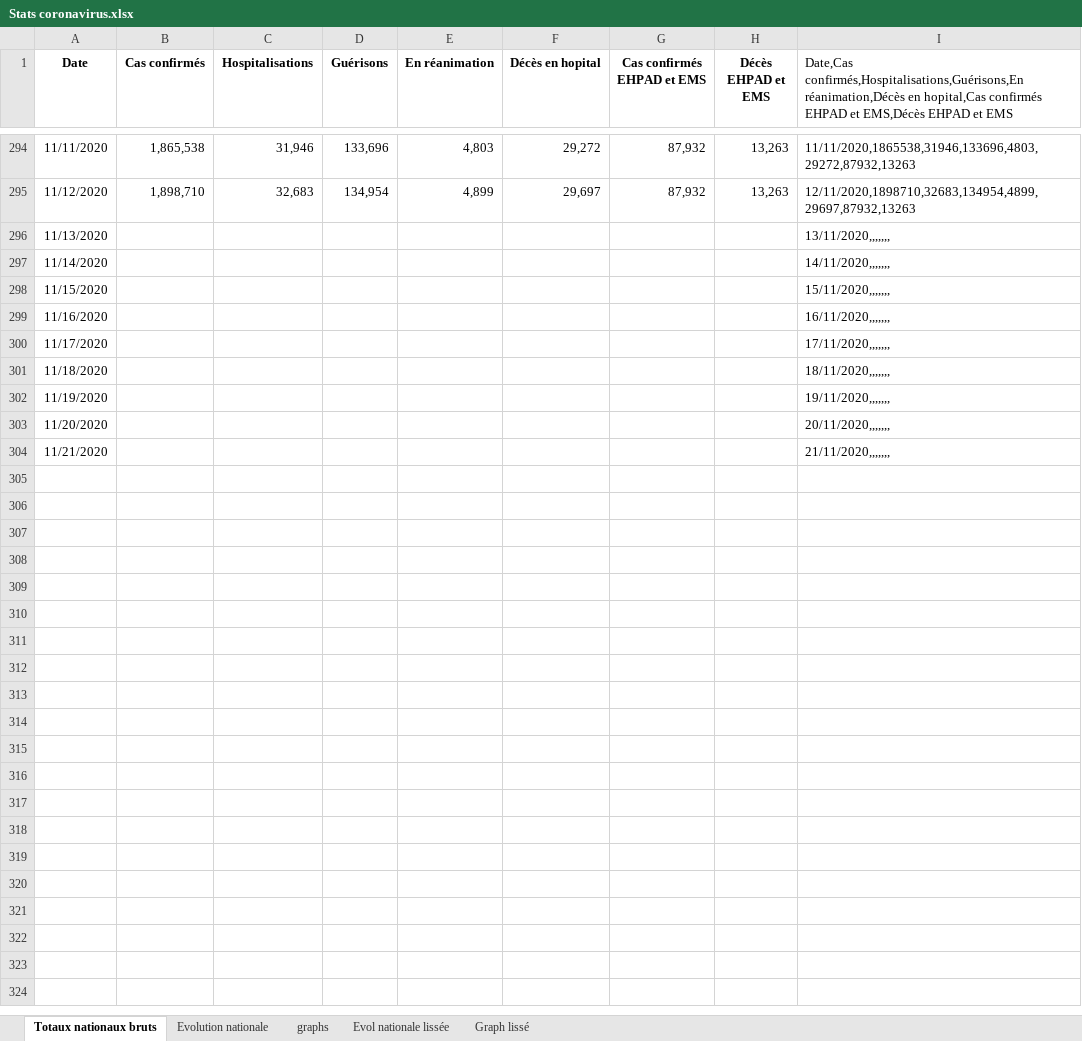
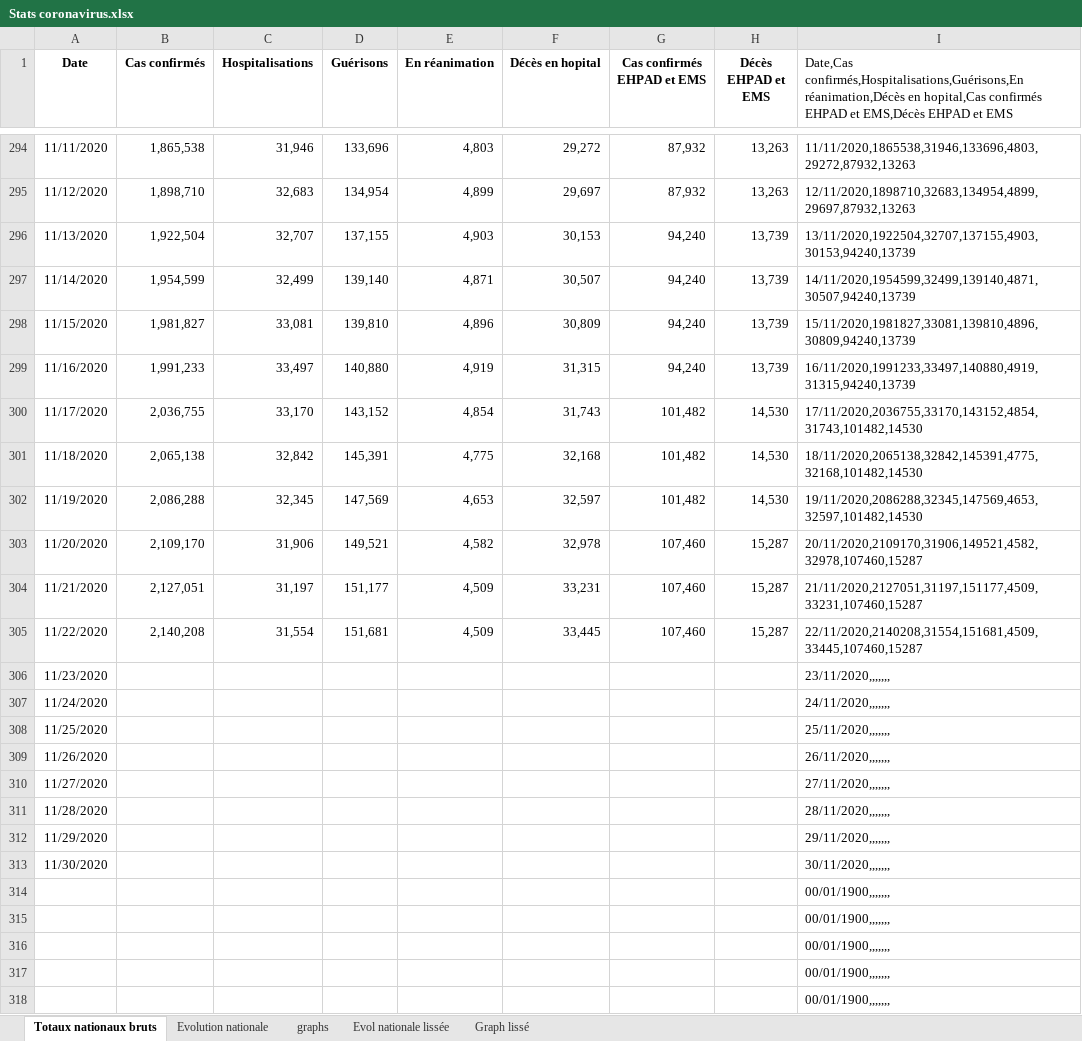
Before and after one commit to pasouf/covid-19, an Excel workbook: Stats coronavirus.xlsx, sheet Totaux nationaux bruts, drawn as a sheet; only a part is shown, gaps mark what is left out; values as stored, in another font and other column widths than the file's, no borders; removed rows and columns are numbered as before the commit, all else as after; the diff names each change by its address in the sheet, - before the commit and + after, or states it on an @@ line.

Commit message:
MAJ 22 nov

```diff
--- a/Stats coronavirus.xlsx (sheet Totaux nationaux bruts)
+++ b/Stats coronavirus.xlsx (sheet Totaux nationaux bruts)
+row 296: 11/13/2020 | 1,922,504 | 32,707 | 137,155 | 4,903 | 30,153 | 94,240 | 13,739 | 13/11/2020,1922504,32707,137155,4903,30153,94240,13739
+row 297: 11/14/2020 | 1,954,599 | 32,499 | 139,140 | 4,871 | 30,507 | 94,240 | 13,739 | 14/11/2020,1954599,32499,139140,4871,30507,94240,13739
+row 298: 11/15/2020 | 1,981,827 | 33,081 | 139,810 | 4,896 | 30,809 | 94,240 | 13,739 | 15/11/2020,1981827,33081,139810,4896,30809,94240,13739
+row 299: 11/16/2020 | 1,991,233 | 33,497 | 140,880 | 4,919 | 31,315 | 94,240 | 13,739 | 16/11/2020,1991233,33497,140880,4919,31315,94240,13739
+row 300: 11/17/2020 | 2,036,755 | 33,170 | 143,152 | 4,854 | 31,743 | 101,482 | 14,530 | 17/11/2020,2036755,33170,143152,4854,31743,101482,14530
+row 301: 11/18/2020 | 2,065,138 | 32,842 | 145,391 | 4,775 | 32,168 | 101,482 | 14,530 | 18/11/2020,2065138,32842,145391,4775,32168,101482,14530
+row 302: 11/19/2020 | 2,086,288 | 32,345 | 147,569 | 4,653 | 32,597 | 101,482 | 14,530 | 19/11/2020,2086288,32345,147569,4653,32597,101482,14530
+row 303: 11/20/2020 | 2,109,170 | 31,906 | 149,521 | 4,582 | 32,978 | 107,460 | 15,287 | 20/11/2020,2109170,31906,149521,4582,32978,107460,15287
+row 304: 11/21/2020 | 2,127,051 | 31,197 | 151,177 | 4,509 | 33,231 | 107,460 | 15,287 | 21/11/2020,2127051,31197,151177,4509,33231,107460,15287
+row 305: 11/22/2020 | 2,140,208 | 31,554 | 151,681 | 4,509 | 33,445 | 107,460 | 15,287 | 22/11/2020,2140208,31554,151681,4509,33445,107460,15287
-A306 (Date): 11/13/2020
+A306 (Date): 11/23/2020
-I306: 13/11/2020,,,,,,,
+I306: 23/11/2020,,,,,,,
-A307 (Date): 11/14/2020
+A307 (Date): 11/24/2020
-I307: 14/11/2020,,,,,,,
+I307: 24/11/2020,,,,,,,
-A308 (Date): 11/15/2020
+A308 (Date): 11/25/2020
-I308: 15/11/2020,,,,,,,
+I308: 25/11/2020,,,,,,,
-A309 (Date): 11/16/2020
+A309 (Date): 11/26/2020
-I309: 16/11/2020,,,,,,,
+I309: 26/11/2020,,,,,,,
-A310 (Date): 11/17/2020
+A310 (Date): 11/27/2020
-I310: 17/11/2020,,,,,,,
+I310: 27/11/2020,,,,,,,
-A311 (Date): 11/18/2020
+A311 (Date): 11/28/2020
-I311: 18/11/2020,,,,,,,
+I311: 28/11/2020,,,,,,,
-A312 (Date): 11/19/2020
+A312 (Date): 11/29/2020
-I312: 19/11/2020,,,,,,,
+I312: 29/11/2020,,,,,,,
-A313 (Date): 11/20/2020
+A313 (Date): 11/30/2020
-I313: 20/11/2020,,,,,,,
+I313: 30/11/2020,,,,,,,
-row 304: 11/21/2020 |  |  |  |  |  |  |  | 21/11/2020,,,,,,,
+row 314:  |  |  |  |  |  |  |  | 00/01/1900,,,,,,,
+row 315:  |  |  |  |  |  |  |  | 00/01/1900,,,,,,,
+row 316:  |  |  |  |  |  |  |  | 00/01/1900,,,,,,,
+row 317:  |  |  |  |  |  |  |  | 00/01/1900,,,,,,,
+row 318:  |  |  |  |  |  |  |  | 00/01/1900,,,,,,,
```
Also changed, not shown: sheet Evolution nationale, charts or pictures.
